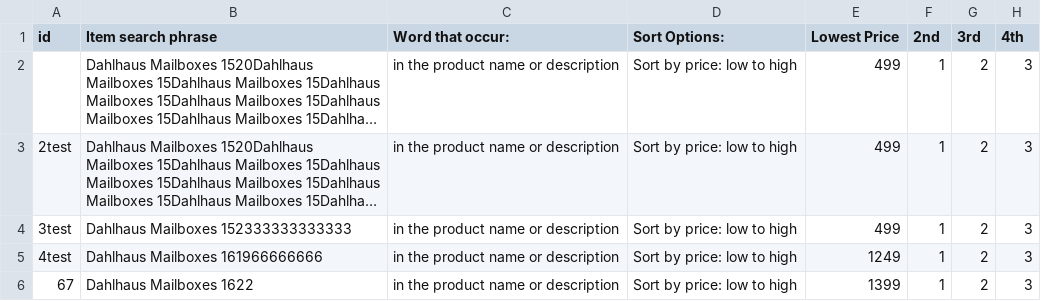
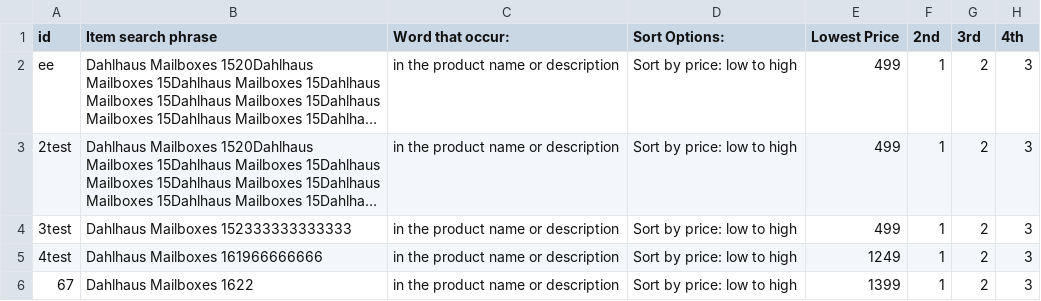
Before and after one commit to weblife/WebLife-Stores-Product-Database-System, a CSV file: public/sample_csv_input_files/comprasor.csv, drawn as a sheet; only a part is shown; long unchanged cells end in …; the diff names each change by its address in the sheet, - before the commit and + after, or states it on an @@ line.

```diff
--- a/public/sample_csv_input_files/comprasor.csv
+++ b/public/sample_csv_input_files/comprasor.csv
-A2 (id): (empty)
+A2 (id): ee
```
Also changed, not shown: 2 other files.
